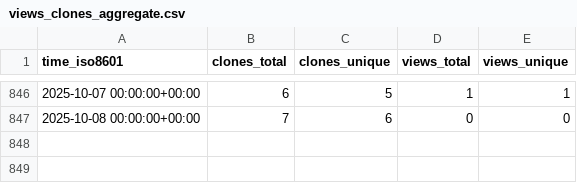
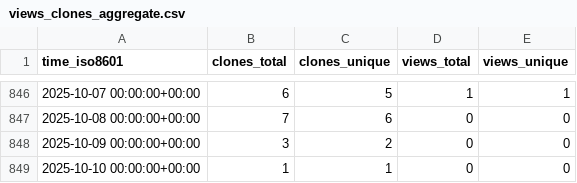
Before and after one commit to abhinav12k/Typster, a CSV file: abhinav12k/Typster/ghrs-data/views_clones_aggregate.csv, drawn as a sheet; only a part is shown, gaps mark what is left out.

```diff
--- a/abhinav12k/Typster/ghrs-data/views_clones_aggregate.csv
+++ b/abhinav12k/Typster/ghrs-data/views_clones_aggregate.csv
@@ -847 +847,3 @@ time_iso8601,clones_total,clones_unique,views_total,views_unique
 2025-10-08 00:00:00+00:00,7,6,0,0
+2025-10-09 00:00:00+00:00,3,2,0,0
+2025-10-10 00:00:00+00:00,1,1,0,0
```
Also changed, not shown: 1 other file.
